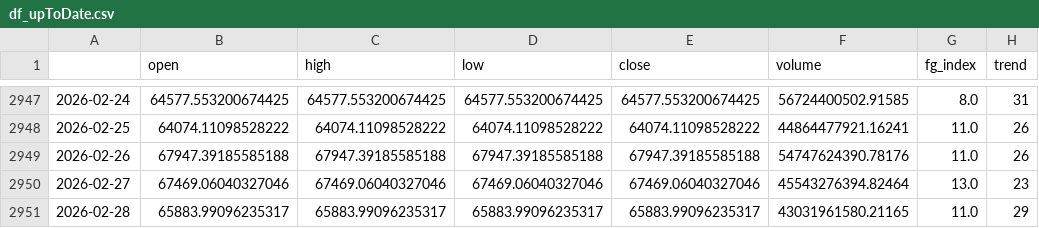
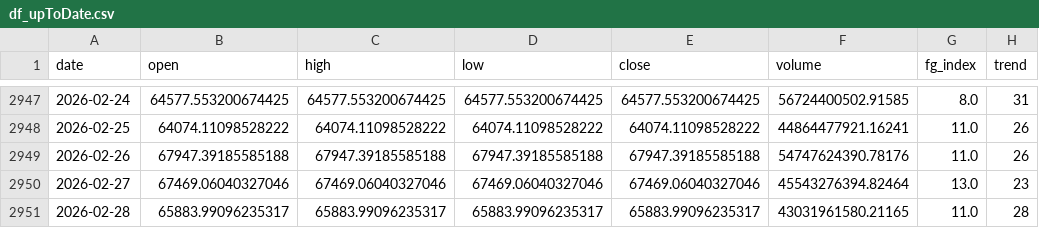
Before and after one commit to Lulloooo/BTCvolatility-nowcasting-Forecasting, a CSV file: data/training_data/df_upToDate.csv, drawn as a sheet; only a part is shown, gaps mark what is left out; the diff names each change by its address in the sheet, - before the commit and + after, or states it on an @@ line.

Commit message:
updating training df

```diff
--- a/data/training_data/df_upToDate.csv
+++ b/data/training_data/df_upToDate.csv
-A1: (empty)
+A1: date
-H2951 (trend): 29
+H2951 (trend): 28
```
Also changed, not shown: data/training_data/x_training.csv, data/training_data/y_training.csv, 2 other files.
